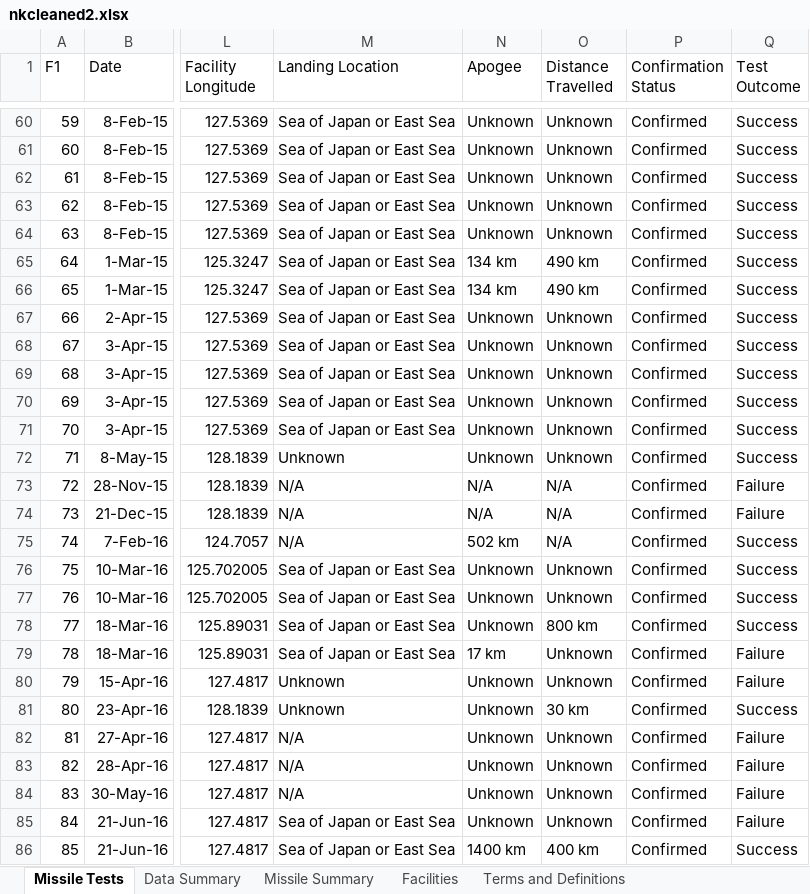
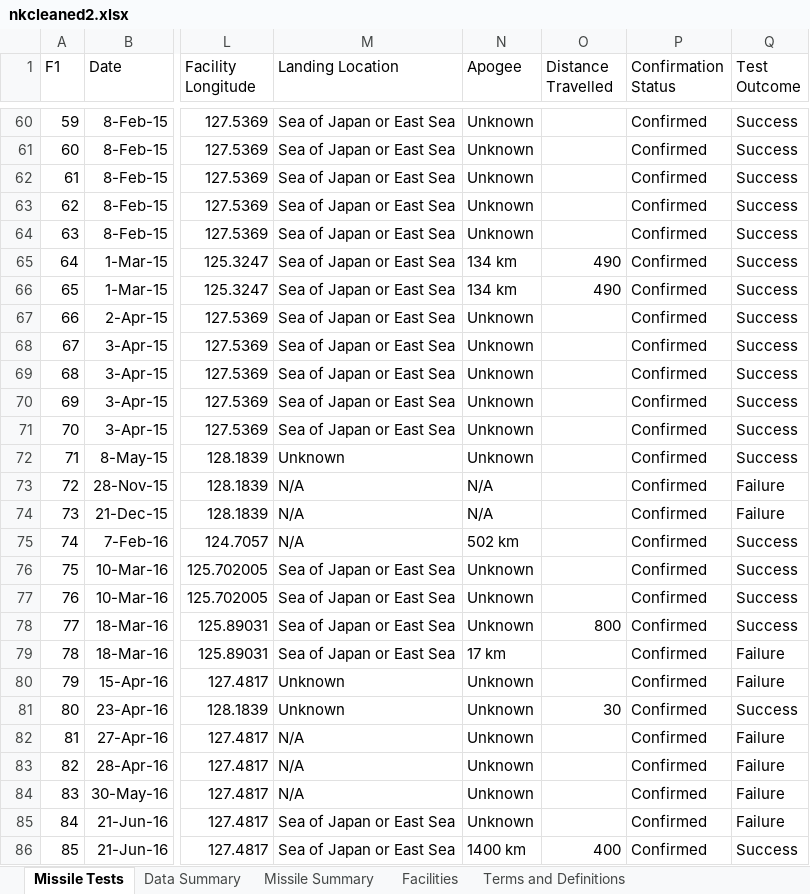
Before and after one commit to sophiafreuden/iga240, an Excel workbook: nkcleaned2.xlsx, sheet Missile Tests, drawn as a sheet; only a part is shown, gaps mark what is left out; values as stored, in another font and other column widths than the file's, no borders; table styles not drawn; the diff covers the shown part only; the diff names each change by its address in the sheet, - before the commit and + after, or states it on an @@ line.

```diff
--- a/nkcleaned2.xlsx (sheet Missile Tests)
+++ b/nkcleaned2.xlsx (sheet Missile Tests)
-O60:O64 (Distance Travelled): Unknown
+O60:O64 (Distance Travelled): (empty)
-O65:O66 (Distance Travelled): 490 km
+O65:O66 (Distance Travelled): 490
-O67:O72 (Distance Travelled): Unknown
+O67:O72 (Distance Travelled): (empty)
-O73:O75 (Distance Travelled): N/A
+O73:O75 (Distance Travelled): (empty)
-O76:O77 (Distance Travelled): Unknown
+O76:O77 (Distance Travelled): (empty)
-O78 (Distance Travelled): 800 km
+O78 (Distance Travelled): 800
-O79:O80 (Distance Travelled): Unknown
+O79:O80 (Distance Travelled): (empty)
-O81 (Distance Travelled): 30 km
+O81 (Distance Travelled): 30
-O82:O85 (Distance Travelled): Unknown
+O82:O85 (Distance Travelled): (empty)
-O86 (Distance Travelled): 400 km
+O86 (Distance Travelled): 400
```
Also changed, not shown: 101 edited cells elsewhere in this sheet, 1 other file.
